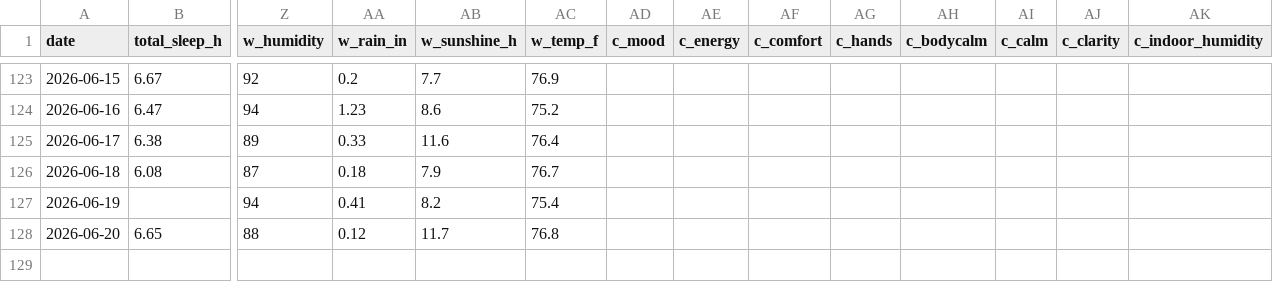
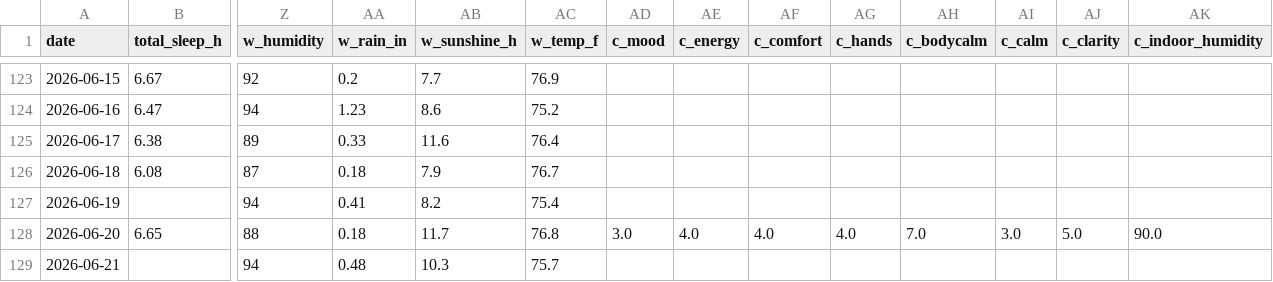
Before and after one commit to muggzzi/oura-notion-sync, a CSV file: docs/oura_history.csv, drawn as a sheet; only a part is shown, gaps mark what is left out; rows hold the shown columns only; the diff names each change by its address in the sheet, - before the commit and + after, or states it on an @@ line.

```diff
--- a/docs/oura_history.csv
+++ b/docs/oura_history.csv
-AA128 (w_rain_in): 0.12
+AA128 (w_rain_in): 0.18
-AD128 (c_mood): (empty)
+AD128 (c_mood): 3.0
-AE128 (c_energy): (empty)
+AE128 (c_energy): 4.0
-AF128 (c_comfort): (empty)
+AF128 (c_comfort): 4.0
-AG128 (c_hands): (empty)
+AG128 (c_hands): 4.0
-AH128 (c_bodycalm): (empty)
+AH128 (c_bodycalm): 7.0
-AI128 (c_calm): (empty)
+AI128 (c_calm): 3.0
-AJ128 (c_clarity): (empty)
+AJ128 (c_clarity): 5.0
-AK128 (c_indoor_humidity): (empty)
+AK128 (c_indoor_humidity): 90.0
+row 129: 2026-06-21 |  | 94 | 0.48 | 10.3 | 75.7
```
